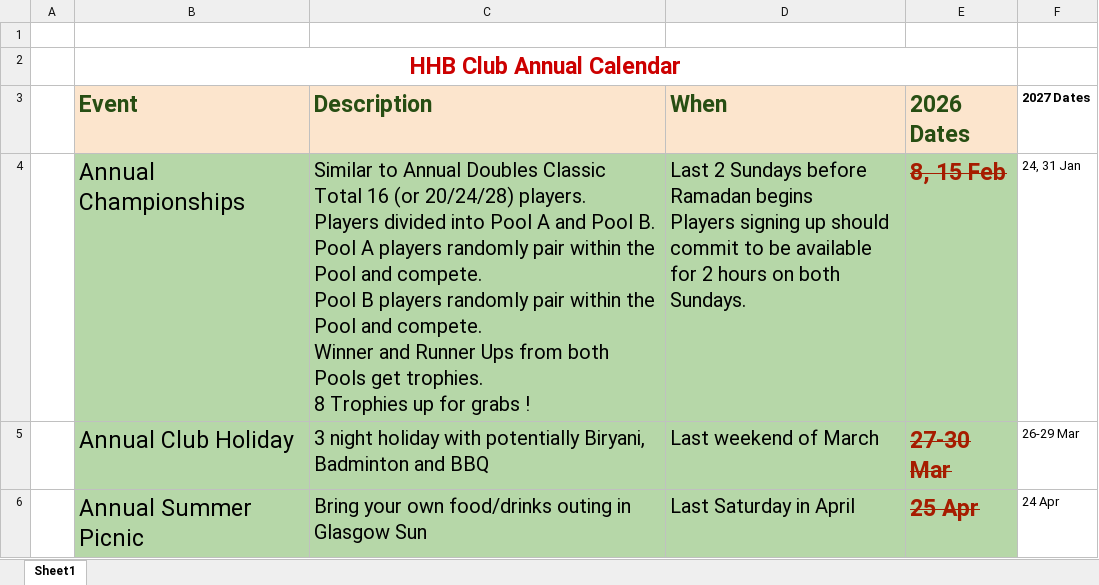
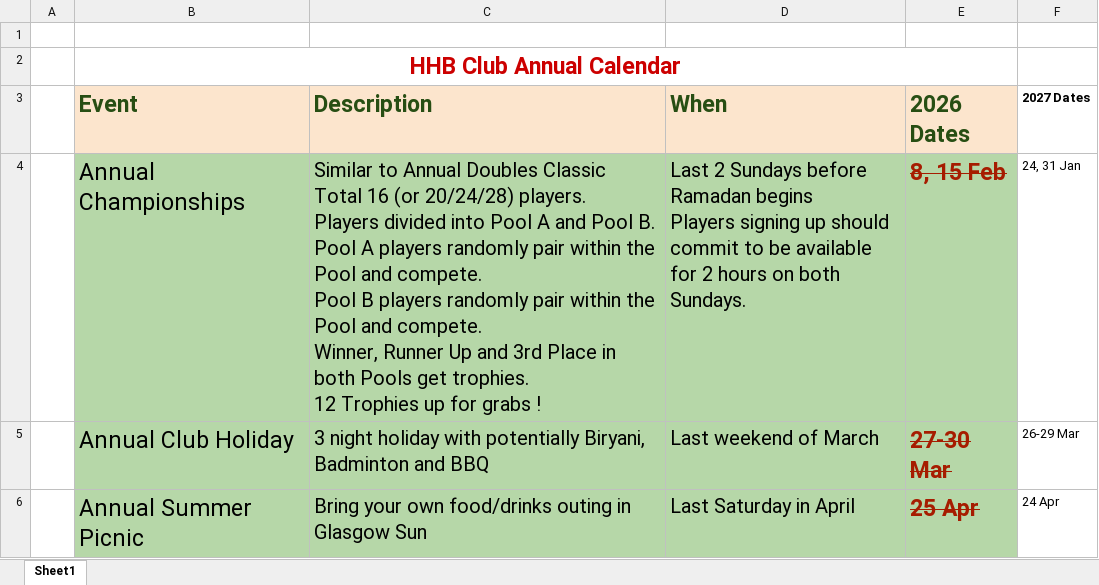
Before and after one commit to deepeshshrestha-hhb/hhb-club-app, an Excel workbook: data/HHBClubAnnualCalendar.xlsx, sheet Sheet1, drawn as a sheet; only a part is shown; values as stored, in another font and other column widths than the file's, no borders; ↵ is a line break in a cell; the diff names each change by its address in the sheet, - before the commit and + after, or states it on an @@ line.

```diff
--- a/data/HHBClubAnnualCalendar.xlsx (sheet Sheet1)
+++ b/data/HHBClubAnnualCalendar.xlsx (sheet Sheet1)
-C4 (Description): …and compete. ↵ Winner and Runner Ups from both Pools get trophies. ↵ 8 Trophies up…
+C4 (Description): …and compete. ↵ Winner, Runner Up and 3rd Place in both Pools get trophies. ↵ 12 Trophies up…
```
